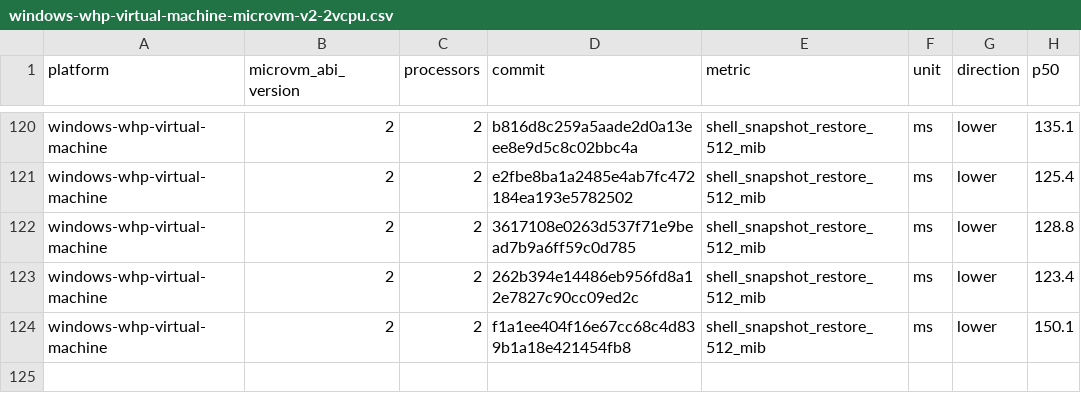
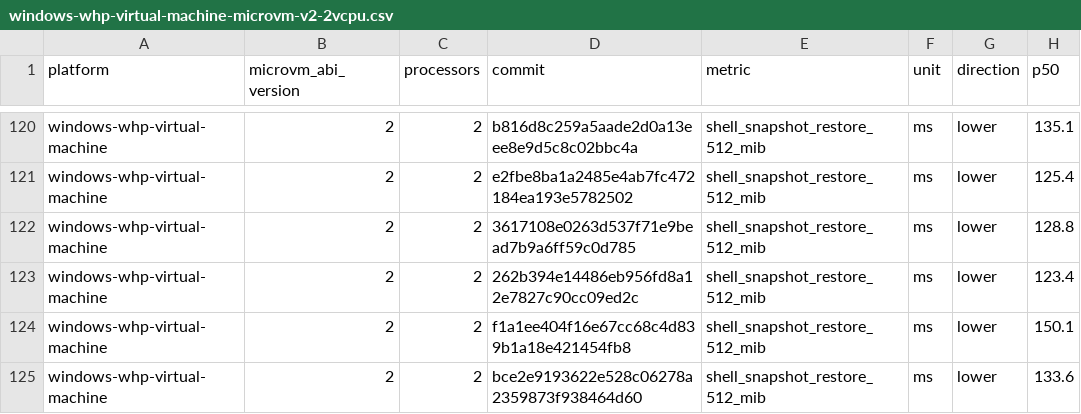
Before and after one commit to STUNSLAP/llllllllIl, a CSV file: data/windows-whp-virtual-machine-microvm-v2-2vcpu.csv, drawn as a sheet; only a part is shown, gaps mark what is left out; the diff names each change by its address in the sheet, - before the commit and + after, or states it on an @@ line.

```diff
--- a/data/windows-whp-virtual-machine-microvm-v2-2vcpu.csv
+++ b/data/windows-whp-virtual-machine-microvm-v2-2vcpu.csv
+row 125: windows-whp-virtual-machine | 2 | 2 | bce2e9193622e528c06278a2359873f938464d60 | shell_snapshot_restore_512_mib | ms | lower | 133.6
```
Also changed, not shown: data/linux-kvm-virtual-machine-microvm-v2-1vcpu.csv, data/linux-mshv-virtual-machine-microvm-v2-1vcpu.csv, 9 other files.
